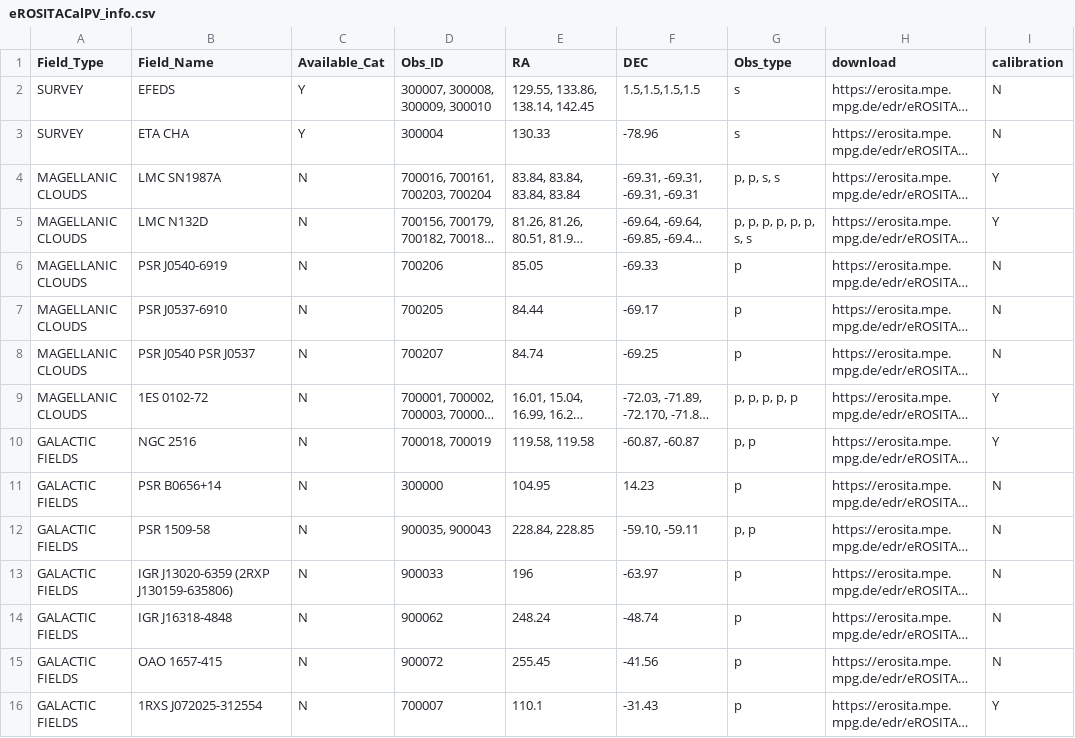
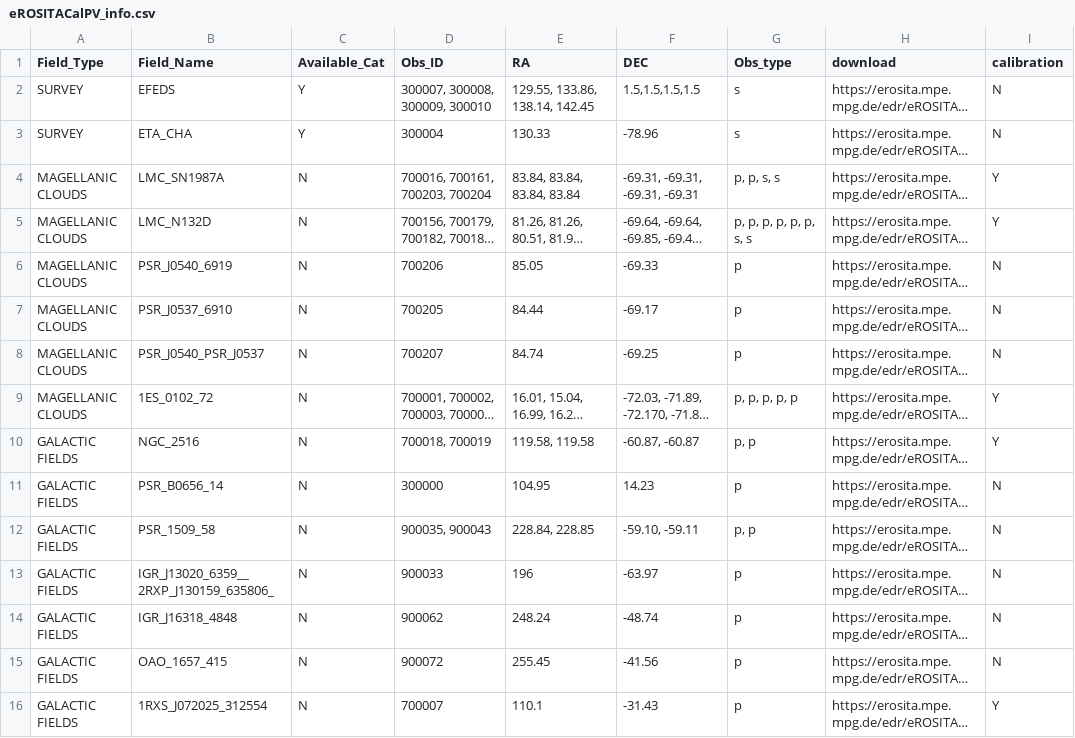
Before and after one commit to DavidT3/DAXA, a CSV file: daxa/files/eROSITACalPV_info.csv, drawn as a sheet; only a part is shown; long unchanged cells end in …; the diff covers the shown part only; the diff names each change by its address in the sheet, - before the commit and + after, or states it on an @@ line.

Commit message:
Changing some of the field names in the csv

```diff
--- a/daxa/files/eROSITACalPV_info.csv
+++ b/daxa/files/eROSITACalPV_info.csv
-B3 (Field_Name): ETA CHA
+B3 (Field_Name): ETA_CHA
-B4 (Field_Name): LMC SN1987A
+B4 (Field_Name): LMC_SN1987A
-B5 (Field_Name): LMC N132D
+B5 (Field_Name): LMC_N132D
-B6 (Field_Name): PSR J0540-6919
+B6 (Field_Name): PSR_J0540_6919
-B7 (Field_Name): PSR J0537-6910
+B7 (Field_Name): PSR_J0537_6910
-B8 (Field_Name): PSR J0540 PSR J0537
+B8 (Field_Name): PSR_J0540_PSR_J0537
-B9 (Field_Name): 1ES 0102-72
+B9 (Field_Name): 1ES_0102_72
-B10 (Field_Name): NGC 2516
+B10 (Field_Name): NGC_2516
-B11 (Field_Name): PSR B0656+14
+B11 (Field_Name): PSR_B0656_14
-B12 (Field_Name): PSR 1509-58
+B12 (Field_Name): PSR_1509_58
-B13 (Field_Name): IGR J13020-6359 (2RXP J130159-635806)
+B13 (Field_Name): IGR_J13020_6359__2RXP_J130159_635806_
-B14 (Field_Name): IGR J16318-4848
+B14 (Field_Name): IGR_J16318_4848
-B15 (Field_Name): OAO 1657-415
+B15 (Field_Name): OAO_1657_415
-B16 (Field_Name): 1RXS J072025-312554
+B16 (Field_Name): 1RXS_J072025_312554
```
Also changed, not shown: 4 added rows and 10 edited cells elsewhere in this file.
